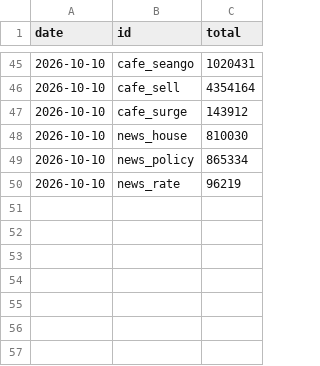
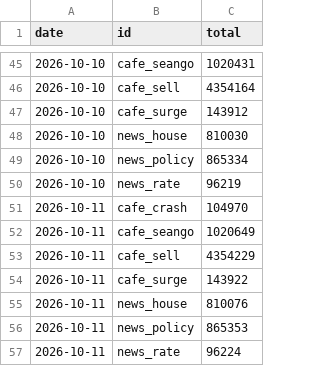
Before and after one commit to GTigerPapa/real_estate, a CSV file: data/sentiment/search_totals.csv, drawn as a sheet; only a part is shown, gaps mark what is left out.

```diff
--- a/data/sentiment/search_totals.csv
+++ b/data/sentiment/search_totals.csv
@@ -50 +50,8 @@ date,id,total
 2026-10-10,news_rate,96219
+2026-10-11,cafe_crash,104970
+2026-10-11,cafe_seango,1020649
+2026-10-11,cafe_sell,4354229
+2026-10-11,cafe_surge,143922
+2026-10-11,news_house,810076
+2026-10-11,news_policy,865353
+2026-10-11,news_rate,96224
```
Also changed, not shown: 4 other files.
